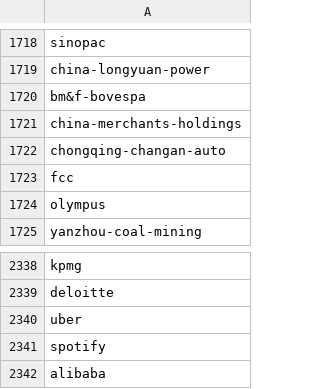
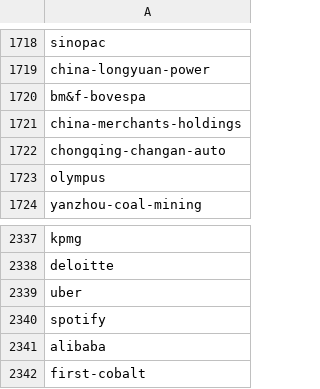
Before and after one commit to MichaelKatsoulis/scrader_mock, a CSV file: LIST_OF_URLS.csv, drawn as a sheet; only a part is shown, gaps mark what is left out.

```diff
--- a/LIST_OF_URLS.csv
+++ b/LIST_OF_URLS.csv
@@ -1722,3 +1722,2 @@ china-merchants-holdings
 chongqing-changan-auto
-fcc
 olympus
@@ -2342 +2341,2 @@ spotify
 alibaba
+first-cobalt
```
Also changed, not shown: 3 other files.
